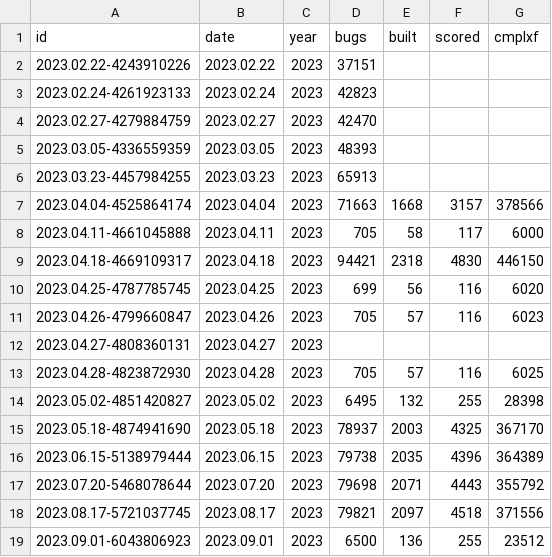
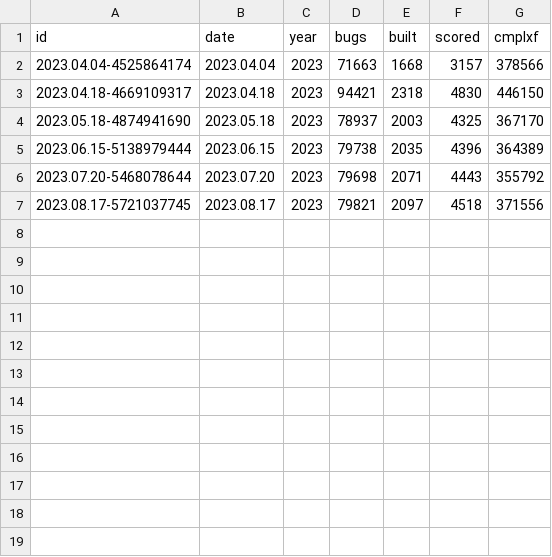
Before and after one commit to intel-tools/srs, a CSV file: _data/scans.csv, drawn as a sheet; the diff names each change by its address in the sheet, - before the commit and + after, or states it on an @@ line.

Commit message:
Clean up scans

```diff
--- a/_data/scans.csv
+++ b/_data/scans.csv
-row 2: 2023.02.22-4243910226 | 2023.02.22 | 2023 | 37151
-row 3: 2023.02.24-4261923133 | 2023.02.24 | 2023 | 42823
-row 4: 2023.02.27-4279884759 | 2023.02.27 | 2023 | 42470
-row 5: 2023.03.05-4336559359 | 2023.03.05 | 2023 | 48393
-row 6: 2023.03.23-4457984255 | 2023.03.23 | 2023 | 65913
-row 8: 2023.04.11-4661045888 | 2023.04.11 | 2023 | 705 | 58 | 117 | 6000
-row 10: 2023.04.25-4787785745 | 2023.04.25 | 2023 | 699 | 56 | 116 | 6020
-row 11: 2023.04.26-4799660847 | 2023.04.26 | 2023 | 705 | 57 | 116 | 6023
-row 12: 2023.04.27-4808360131 | 2023.04.27 | 2023
-row 13: 2023.04.28-4823872930 | 2023.04.28 | 2023 | 705 | 57 | 116 | 6025
-row 14: 2023.05.02-4851420827 | 2023.05.02 | 2023 | 6495 | 132 | 255 | 28398
-row 19: 2023.09.01-6043806923 | 2023.09.01 | 2023 | 6500 | 136 | 255 | 23512
```
Also changed, not shown: 53 other files.
